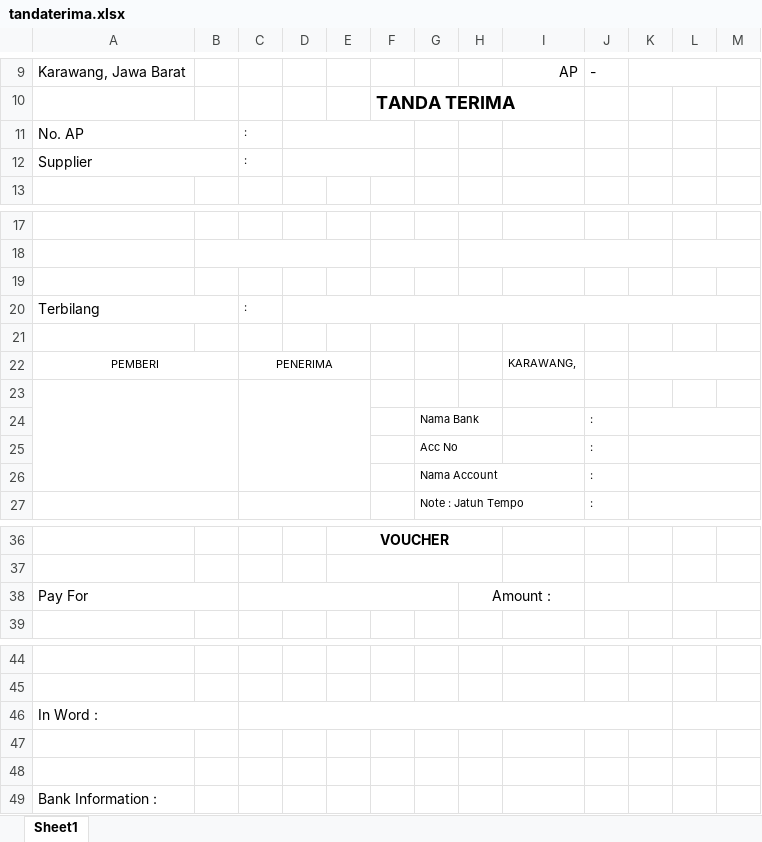
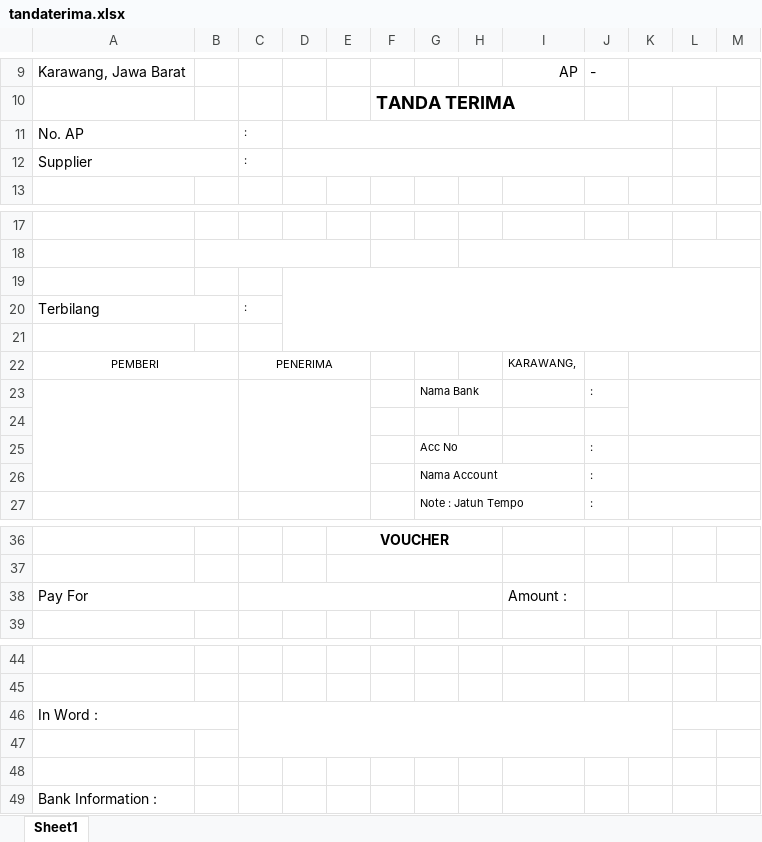
Before and after one commit to teguh2910/solid, an Excel workbook: storage/template/tandaterima.xlsx, sheet Sheet1, drawn as a sheet; only a part is shown, gaps mark what is left out; values as stored, in another font and other column widths than the file's, no borders; charts and pictures not drawn; removed rows and columns are numbered as before the commit, all else as after; the diff names each change by its address in the sheet, - before the commit and + after, or states it on an @@ line.

```diff
--- a/storage/template/tandaterima.xlsx (sheet Sheet1)
+++ b/storage/template/tandaterima.xlsx (sheet Sheet1)
-D11:F11 merged
+D11:K11 merged
-D12:F12 merged
+D12:K12 merged
+D19:M21 merged
-D20:M20 merged
@@ row 24 moved to row 23: Nama Bank @@
-A23:B26 merged
-C23:E26 merged
-C38:G38 merged
+C38:H38 merged
-H38: Amount :
+H38: (empty)
-H38:I38 merged
-I38: (empty)
+I38: Amount :
-C46:K46 merged
+C46:K47 merged
```
Also changed, not shown: 3 other files.
